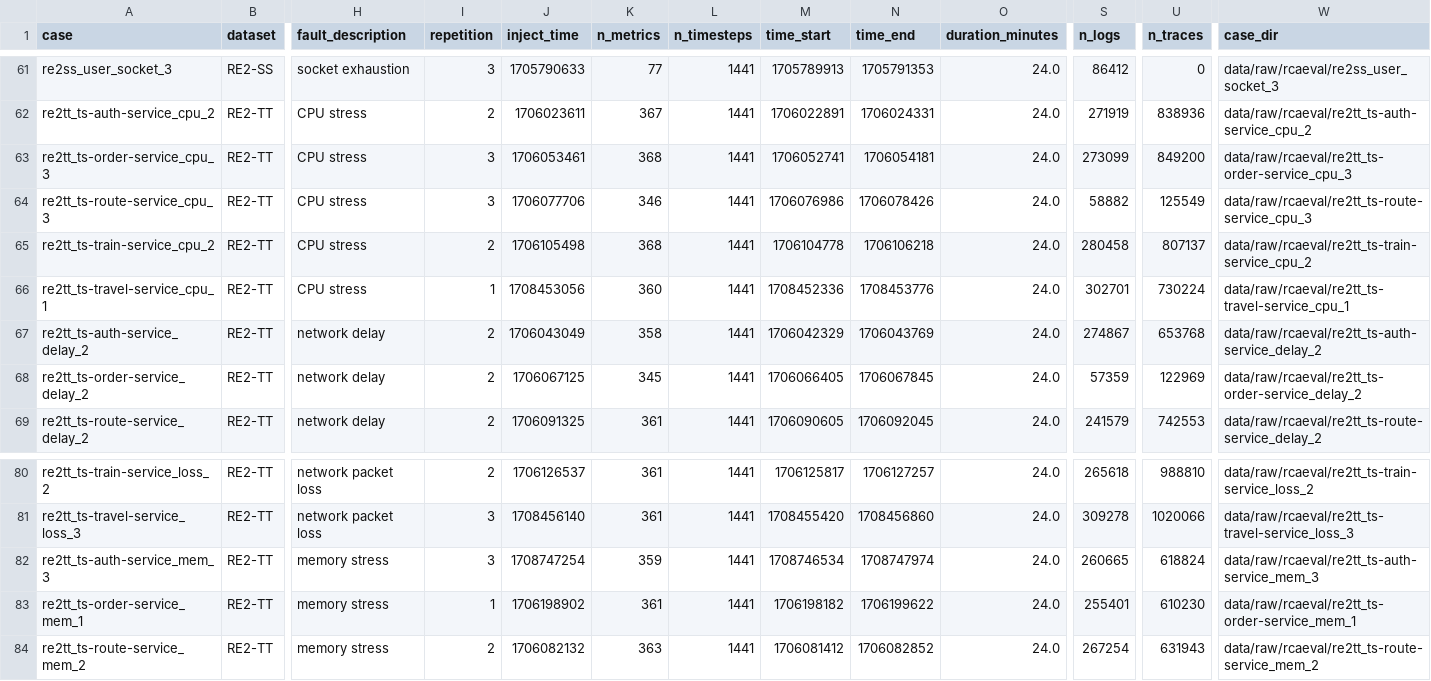
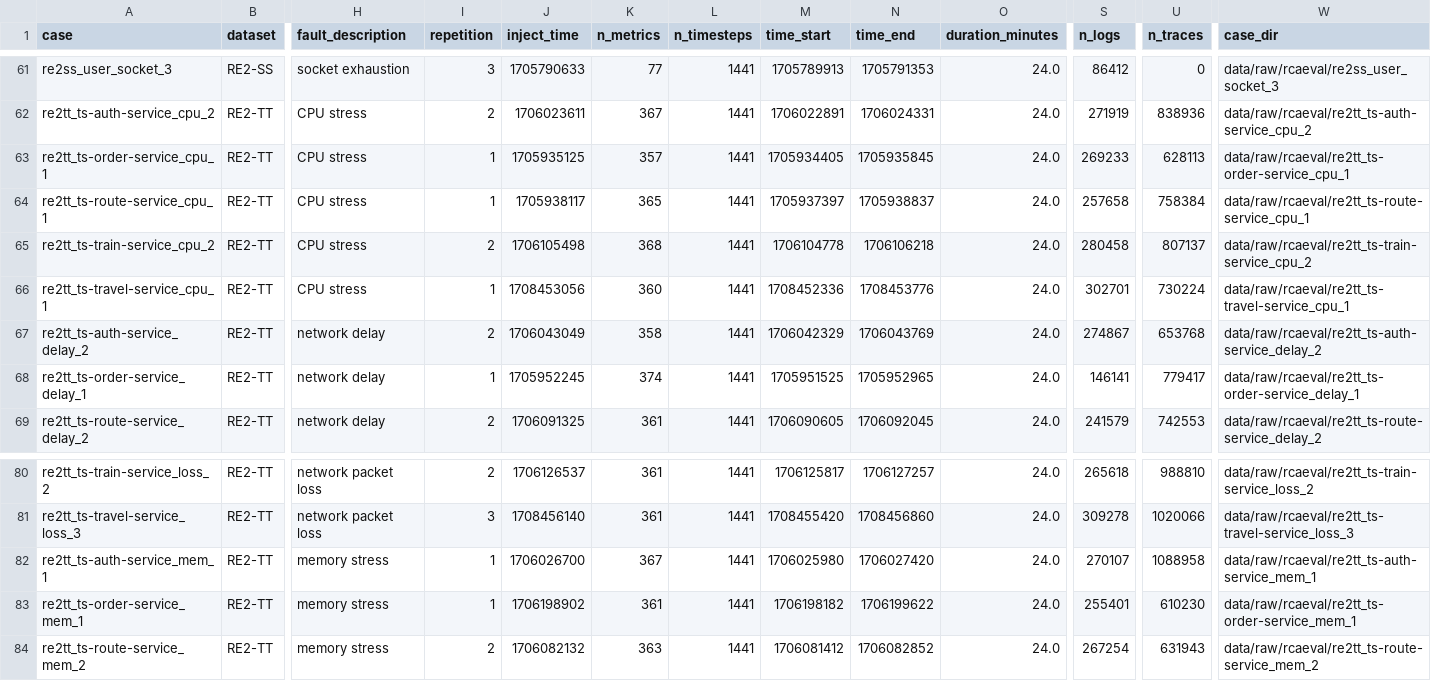
Before and after one commit to maxogarcia/TriageRCA, a CSV file: data/manifests/sample_manifest.csv, drawn as a sheet; only a part is shown, gaps mark what is left out; the diff covers the shown part only; the diff names each change by its address in the sheet, - before the commit and + after, or states it on an @@ line.

Commit message:
Replace 8 development-exposed cases with unused repetitions
Replace six dev9 pipeline-development cases and two held-out smoke-test cases while preserving system/service/fault coverage.

```diff
--- a/data/manifests/sample_manifest.csv
+++ b/data/manifests/sample_manifest.csv
-A63 (case): re2tt_ts-order-service_cpu_3
+A63 (case): re2tt_ts-order-service_cpu_1
-I63:I64 (repetition): 3
+I63:I64 (repetition): 1
-J63 (inject_time): 1706053461
+J63 (inject_time): 1705935125
-K63 (n_metrics): 368
+K63 (n_metrics): 357
-M63 (time_start): 1706052741
+M63 (time_start): 1705934405
-N63 (time_end): 1706054181
+N63 (time_end): 1705935845
-S63 (n_logs): 273099
+S63 (n_logs): 269233
-U63 (n_traces): 849200
+U63 (n_traces): 628113
-W63 (case_dir): data/raw/rcaeval/re2tt_ts-order-service_cpu_3
+W63 (case_dir): data/raw/rcaeval/re2tt_ts-order-service_cpu_1
-A64 (case): re2tt_ts-route-service_cpu_3
+A64 (case): re2tt_ts-route-service_cpu_1
-J64 (inject_time): 1706077706
+J64 (inject_time): 1705938117
-K64 (n_metrics): 346
+K64 (n_metrics): 365
-M64 (time_start): 1706076986
+M64 (time_start): 1705937397
-N64 (time_end): 1706078426
+N64 (time_end): 1705938837
-S64 (n_logs): 58882
+S64 (n_logs): 257658
-U64 (n_traces): 125549
+U64 (n_traces): 758384
-W64 (case_dir): data/raw/rcaeval/re2tt_ts-route-service_cpu_3
+W64 (case_dir): data/raw/rcaeval/re2tt_ts-route-service_cpu_1
-A68 (case): re2tt_ts-order-service_delay_2
+A68 (case): re2tt_ts-order-service_delay_1
-I68 (repetition): 2
+I68 (repetition): 1
-J68 (inject_time): 1706067125
+J68 (inject_time): 1705952245
-K68 (n_metrics): 345
+K68 (n_metrics): 374
-M68 (time_start): 1706066405
+M68 (time_start): 1705951525
-N68 (time_end): 1706067845
+N68 (time_end): 1705952965
-S68 (n_logs): 57359
+S68 (n_logs): 146141
-U68 (n_traces): 122969
+U68 (n_traces): 779417
-W68 (case_dir): data/raw/rcaeval/re2tt_ts-order-service_delay_2
+W68 (case_dir): data/raw/rcaeval/re2tt_ts-order-service_delay_1
-A82 (case): re2tt_ts-auth-service_mem_3
+A82 (case): re2tt_ts-auth-service_mem_1
-I82 (repetition): 3
+I82 (repetition): 1
-J82 (inject_time): 1708747254
+J82 (inject_time): 1706026700
-K82 (n_metrics): 359
+K82 (n_metrics): 367
-M82 (time_start): 1708746534
+M82 (time_start): 1706025980
-N82 (time_end): 1708747974
+N82 (time_end): 1706027420
-S82 (n_logs): 260665
+S82 (n_logs): 270107
-U82 (n_traces): 618824
+U82 (n_traces): 1088958
-W82 (case_dir): data/raw/rcaeval/re2tt_ts-auth-service_mem_3
+W82 (case_dir): data/raw/rcaeval/re2tt_ts-auth-service_mem_1
```
Also changed, not shown: 31 edited cells elsewhere in this file.
